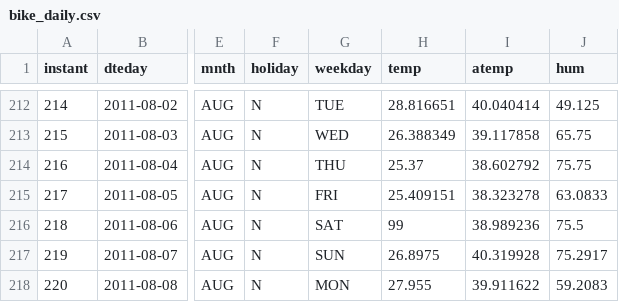
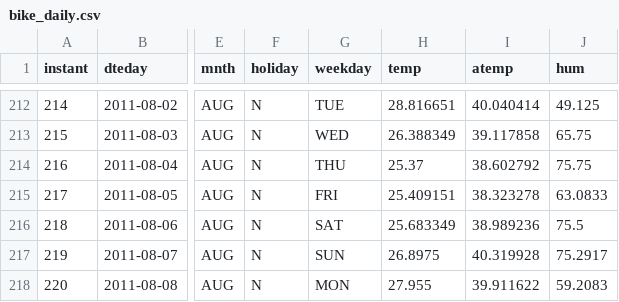
Before and after one commit to mpkcb21/bikeshare-open, a CSV file: data/raw/bike_daily.csv, drawn as a sheet; only a part is shown, gaps mark what is left out; the diff names each change by its address in the sheet, - before the commit and + after, or states it on an @@ line.

Commit message:
Restore data/raw/bike_daily.csv

```diff
--- a/data/raw/bike_daily.csv
+++ b/data/raw/bike_daily.csv
-H216 (temp): 99
+H216 (temp): 25.683349
```
